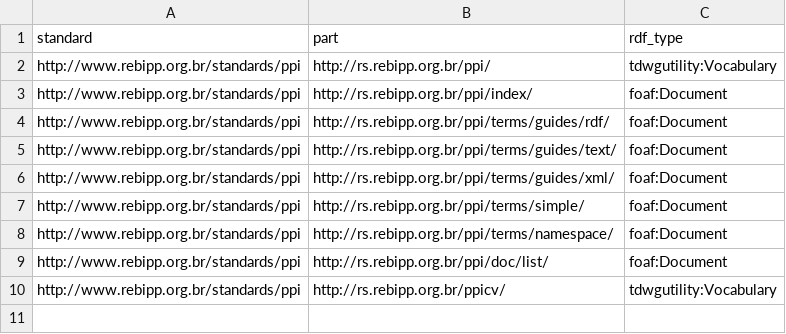
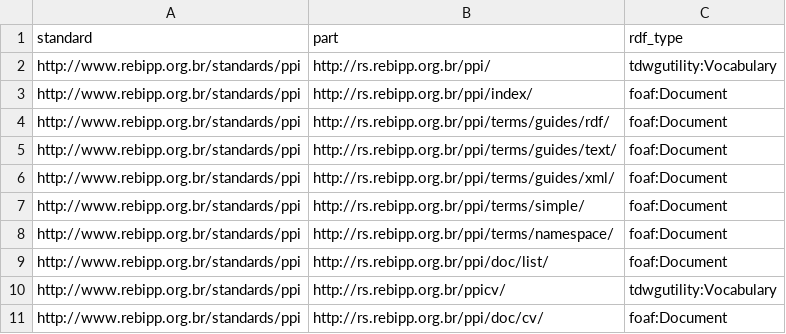
Before and after one commit to rebipp/rs.rebipp.org.br, a CSV file: standards/standards-parts.csv, drawn as a sheet.

```diff
--- a/standards/standards-parts.csv
+++ b/standards/standards-parts.csv
@@ -10 +10,2 @@ http://www.rebipp.org.br/standards/ppi,http://rs.rebipp.org.br/ppi/doc/list/,foa
 http://www.rebipp.org.br/standards/ppi,http://rs.rebipp.org.br/ppicv/,tdwgutility:Vocabulary
+http://www.rebipp.org.br/standards/ppi,http://rs.rebipp.org.br/ppi/doc/cv/,foaf:Document
```
Also changed, not shown: standards-versions/standards-versions-parts.csv.
